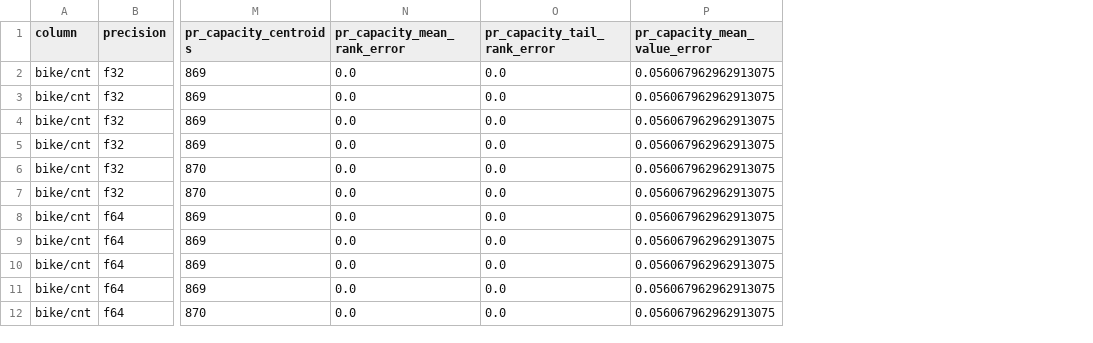
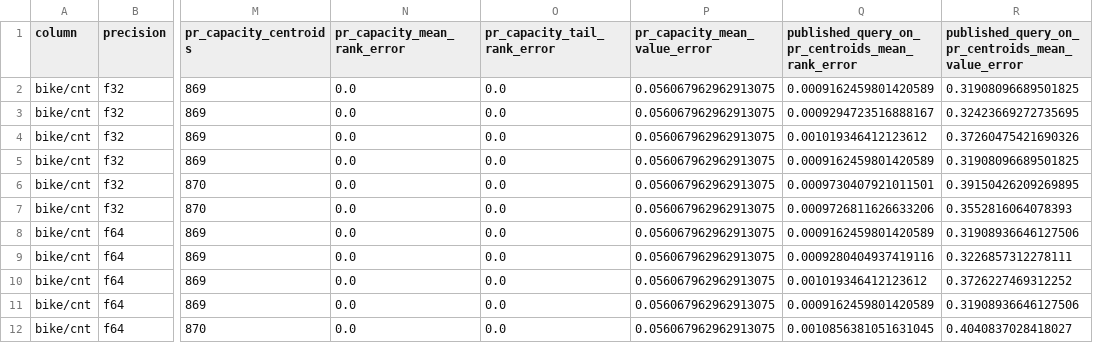
Before and after one commit to ingolfured/tdigest-rs, a CSV file: docs/upstream-1.0.0/recorded-accuracy.csv, drawn as a sheet; only a part is shown, gaps mark what is left out; the diff names each change by its address in the sheet, - before the commit and + after, or states it on an @@ line.

```diff
--- a/docs/upstream-1.0.0/recorded-accuracy.csv
+++ b/docs/upstream-1.0.0/recorded-accuracy.csv
+column Q, rows 1-12: published_query_on_pr_centroids_mean_rank_error | 0.0009162459801420589 | 0.0009294723516888167 | 0.001019346412123612 | 0.0009162459801420589 | 0.0009730407921011501 | 0.0009726811626633206 | 0.0009162459801420589 | 0.0009280404937419116 | 0.001019346412123612 | 0.0009162459801420589 | 0.0010856381051631045
+column R, rows 1-12: published_query_on_pr_centroids_mean_value_error | 0.31908096689501825 | 0.32423669272735695 | 0.37260475421690326 | 0.31908096689501825 | 0.39150426209269895 | 0.3552816064078393 | 0.31908936646127506 | 0.3226857312278111 | 0.3726227469312252 | 0.31908936646127506 | 0.4040837028418027
```
Also changed, not shown: 4 other files.
